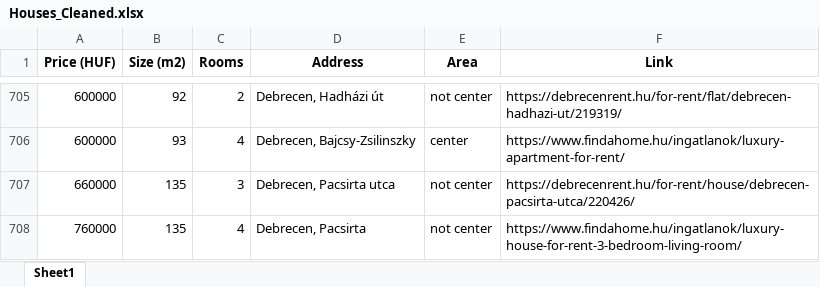
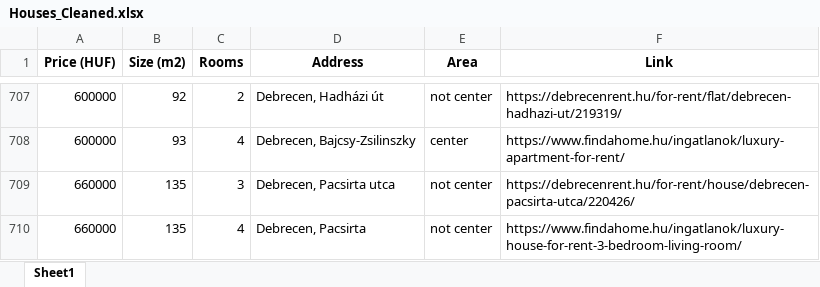
Before and after one commit to YousefBarakat99/Streamlit, an Excel workbook: streamlit/Houses_Cleaned.xlsx, sheet Sheet1, drawn as a sheet; only a part is shown, gaps mark what is left out; values as stored, in another font and other column widths than the file's, no borders; addresses are those after the commit; the diff covers the shown part only; the diff names each change by its address in the sheet, - before the commit and + after, or states it on an @@ line.

Commit message:
up to date data

```diff
--- a/streamlit/Houses_Cleaned.xlsx (sheet Sheet1)
+++ b/streamlit/Houses_Cleaned.xlsx (sheet Sheet1)
-A710 (Price (HUF)): 760000
+A710 (Price (HUF)): 660000
```
Also changed, not shown: 9 added rows, 7 removed rows, 513 moved rows and 7 edited cells elsewhere in this sheet.
